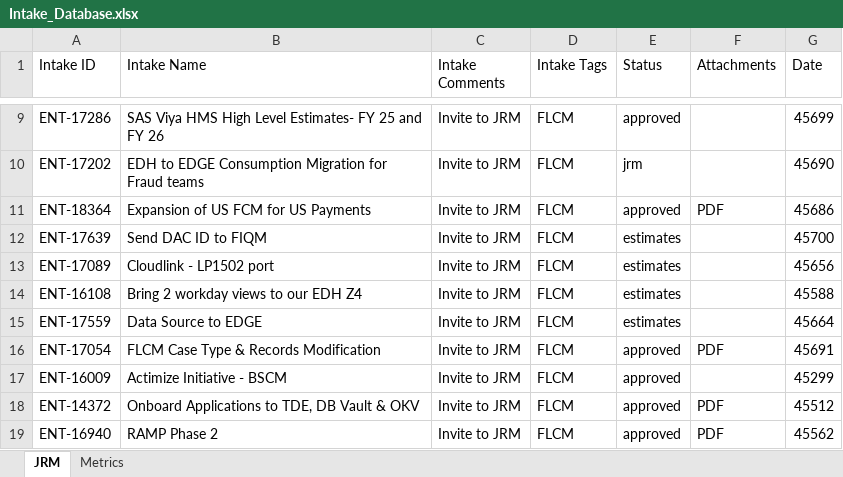
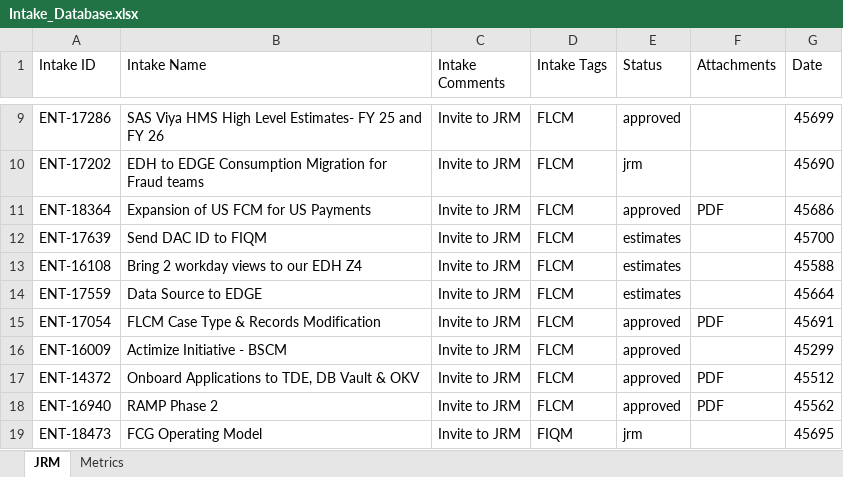
Before and after one commit to Parthiv18/intake, an Excel workbook: Intake_Database.xlsx, sheet JRM, drawn as a sheet; only a part is shown, gaps mark what is left out; the shorter side is filled out with more unchanged rows; values as stored, in another font and other column widths than the file's, no borders; the diff names each change by its address in the sheet, - before the commit and + after, or states it on an @@ line.

Commit message:
Delete card ENT-17089

```diff
--- a/Intake_Database.xlsx (sheet JRM)
+++ b/Intake_Database.xlsx (sheet JRM)
-row 13: ENT-17089 | Cloudlink - LP1502 port | Invite to JRM | FLCM | estimates |  | 45656
```
